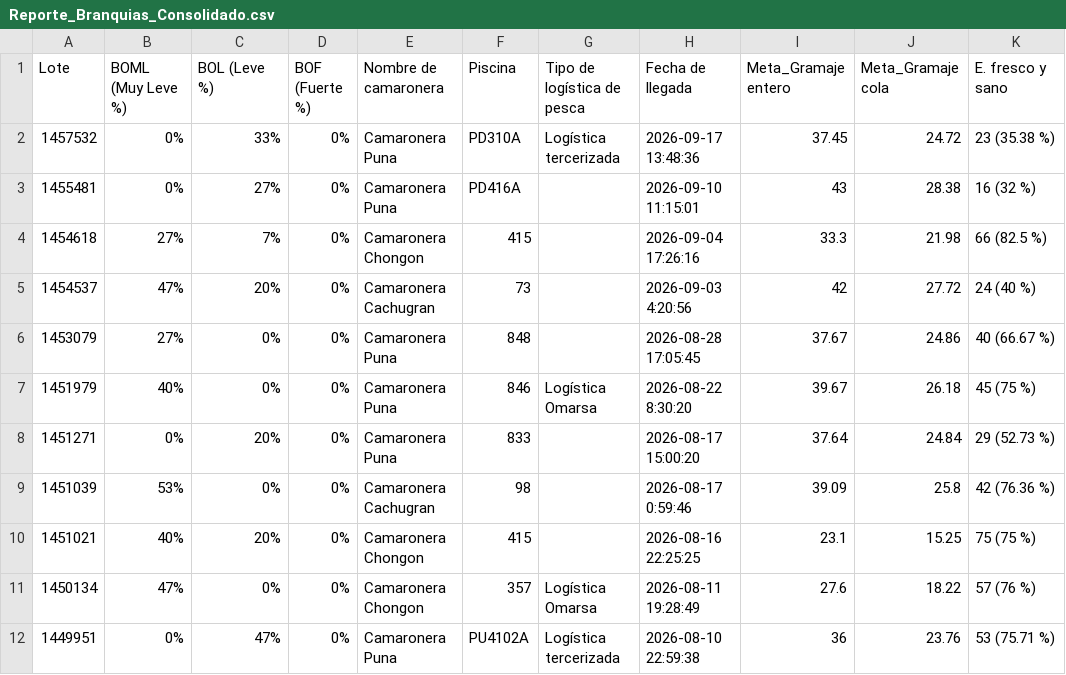
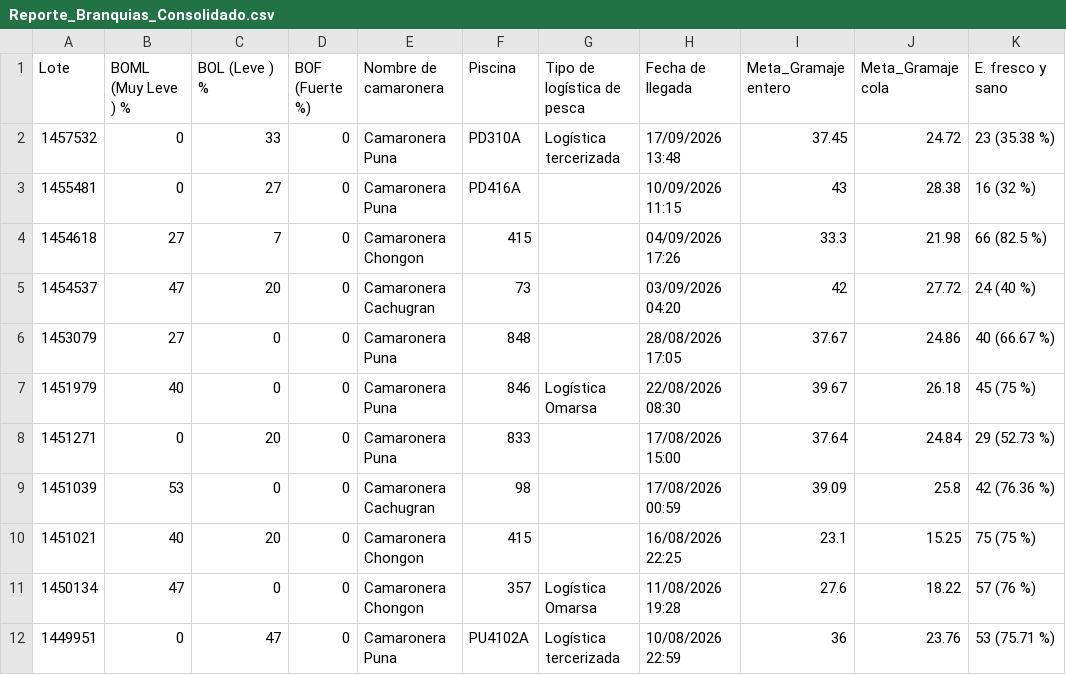
Before and after one commit to Distrogger/BRANQUEAS-OSCURAS, a CSV file: Reporte_Branquias_Consolidado.csv, drawn as a sheet; only a part is shown; the diff covers the shown part only; the diff names each change by its address in the sheet, - before the commit and + after, or states it on an @@ line.

Commit message:
Add files via upload

```diff
--- a/Reporte_Branquias_Consolidado.csv
+++ b/Reporte_Branquias_Consolidado.csv
-B1: BOML (Muy Leve %)
+B1: BOML (Muy Leve ) %
-C1: BOL (Leve %)
+C1: BOL (Leve ) %
-B2:B3 (BOML (Muy Leve ) %): 0%
+B2:B3 (BOML (Muy Leve ) %): 0
-C2 (BOL (Leve ) %): 33%
+C2 (BOL (Leve ) %): 33
-D2:D12 (BOF (Fuerte %)): 0%
+D2:D12 (BOF (Fuerte %)): 0
-H2 (Fecha de llegada): 2026-09-17 13:48:36
+H2 (Fecha de llegada): 17/09/2026 13:48
-C3 (BOL (Leve ) %): 27%
+C3 (BOL (Leve ) %): 27
-H3 (Fecha de llegada): 2026-09-10 11:15:01
+H3 (Fecha de llegada): 10/09/2026 11:15
-B4 (BOML (Muy Leve ) %): 27%
+B4 (BOML (Muy Leve ) %): 27
-C4 (BOL (Leve ) %): 7%
+C4 (BOL (Leve ) %): 7
-H4 (Fecha de llegada): 2026-09-04 17:26:16
+H4 (Fecha de llegada): 04/09/2026 17:26
-B5 (BOML (Muy Leve ) %): 47%
+B5 (BOML (Muy Leve ) %): 47
-C5 (BOL (Leve ) %): 20%
+C5 (BOL (Leve ) %): 20
-H5 (Fecha de llegada): 2026-09-03 4:20:56
+H5 (Fecha de llegada): 03/09/2026 04:20
-B6 (BOML (Muy Leve ) %): 27%
+B6 (BOML (Muy Leve ) %): 27
-C6:C7 (BOL (Leve ) %): 0%
+C6:C7 (BOL (Leve ) %): 0
-H6 (Fecha de llegada): 2026-08-28 17:05:45
+H6 (Fecha de llegada): 28/08/2026 17:05
-B7 (BOML (Muy Leve ) %): 40%
+B7 (BOML (Muy Leve ) %): 40
-H7 (Fecha de llegada): 2026-08-22 8:30:20
+H7 (Fecha de llegada): 22/08/2026 08:30
-B8 (BOML (Muy Leve ) %): 0%
+B8 (BOML (Muy Leve ) %): 0
-C8 (BOL (Leve ) %): 20%
+C8 (BOL (Leve ) %): 20
-H8 (Fecha de llegada): 2026-08-17 15:00:20
+H8 (Fecha de llegada): 17/08/2026 15:00
-B9 (BOML (Muy Leve ) %): 53%
+B9 (BOML (Muy Leve ) %): 53
-C9 (BOL (Leve ) %): 0%
+C9 (BOL (Leve ) %): 0
-H9 (Fecha de llegada): 2026-08-17 0:59:46
+H9 (Fecha de llegada): 17/08/2026 00:59
-B10 (BOML (Muy Leve ) %): 40%
+B10 (BOML (Muy Leve ) %): 40
-C10 (BOL (Leve ) %): 20%
+C10 (BOL (Leve ) %): 20
-H10 (Fecha de llegada): 2026-08-16 22:25:25
+H10 (Fecha de llegada): 16/08/2026 22:25
-B11 (BOML (Muy Leve ) %): 47%
+B11 (BOML (Muy Leve ) %): 47
-C11 (BOL (Leve ) %): 0%
+C11 (BOL (Leve ) %): 0
-H11 (Fecha de llegada): 2026-08-11 19:28:49
+H11 (Fecha de llegada): 11/08/2026 19:28
-B12 (BOML (Muy Leve ) %): 0%
+B12 (BOML (Muy Leve ) %): 0
-C12 (BOL (Leve ) %): 47%
+C12 (BOL (Leve ) %): 47
-H12 (Fecha de llegada): 2026-08-10 22:59:38
+H12 (Fecha de llegada): 10/08/2026 22:59
```
Also changed, not shown: 124 edited cells elsewhere in this file.
